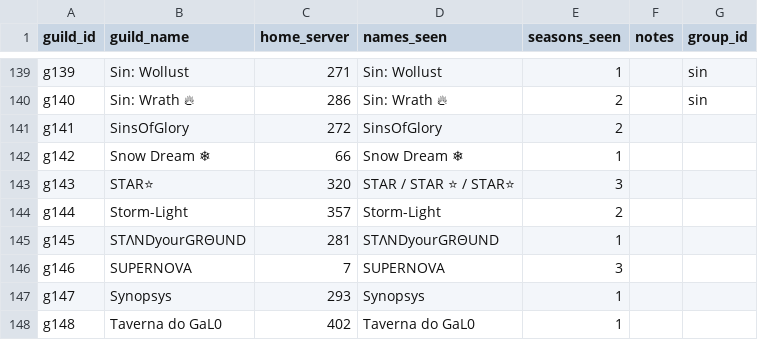
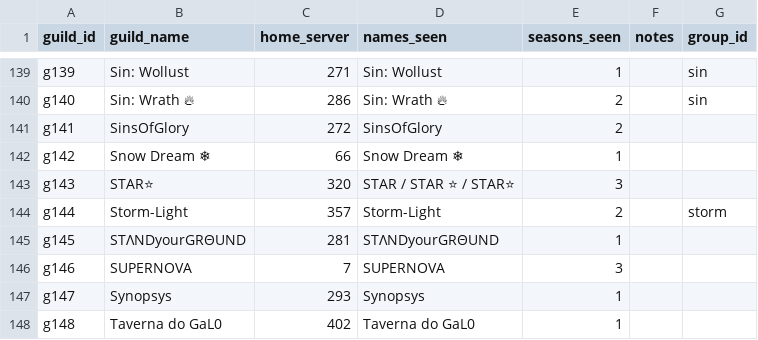
Before and after one commit to IDKTrout/eden-rankings, a CSV file: src/data/guilds.csv, drawn as a sheet; only a part is shown, gaps mark what is left out; the diff names each change by its address in the sheet, - before the commit and + after, or states it on an @@ line.

```diff
--- a/src/data/guilds.csv
+++ b/src/data/guilds.csv
-G144 (group_id): (empty)
+G144 (group_id): storm
```
Also changed, not shown: src/data/groups.csv, 4 other files.
